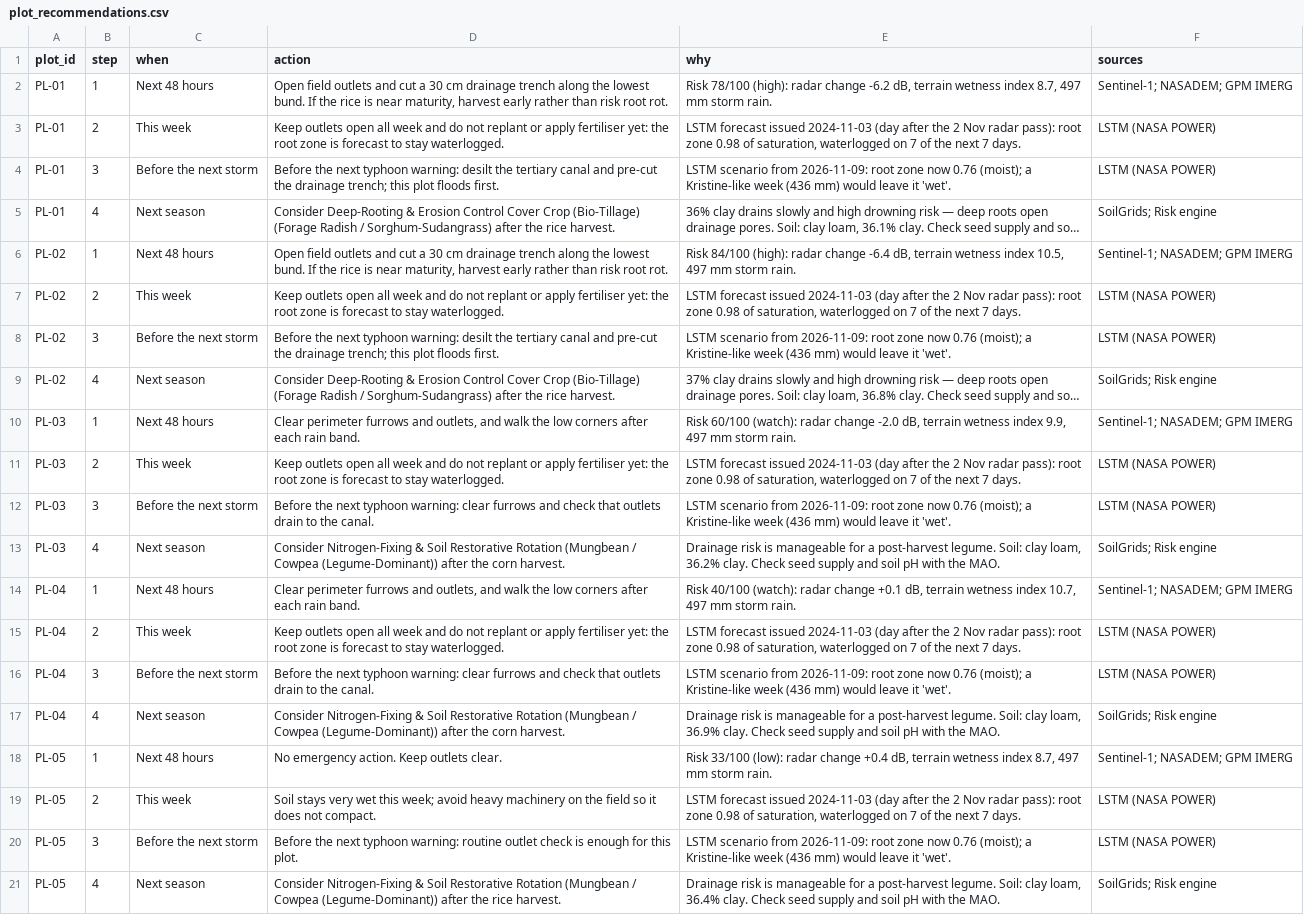
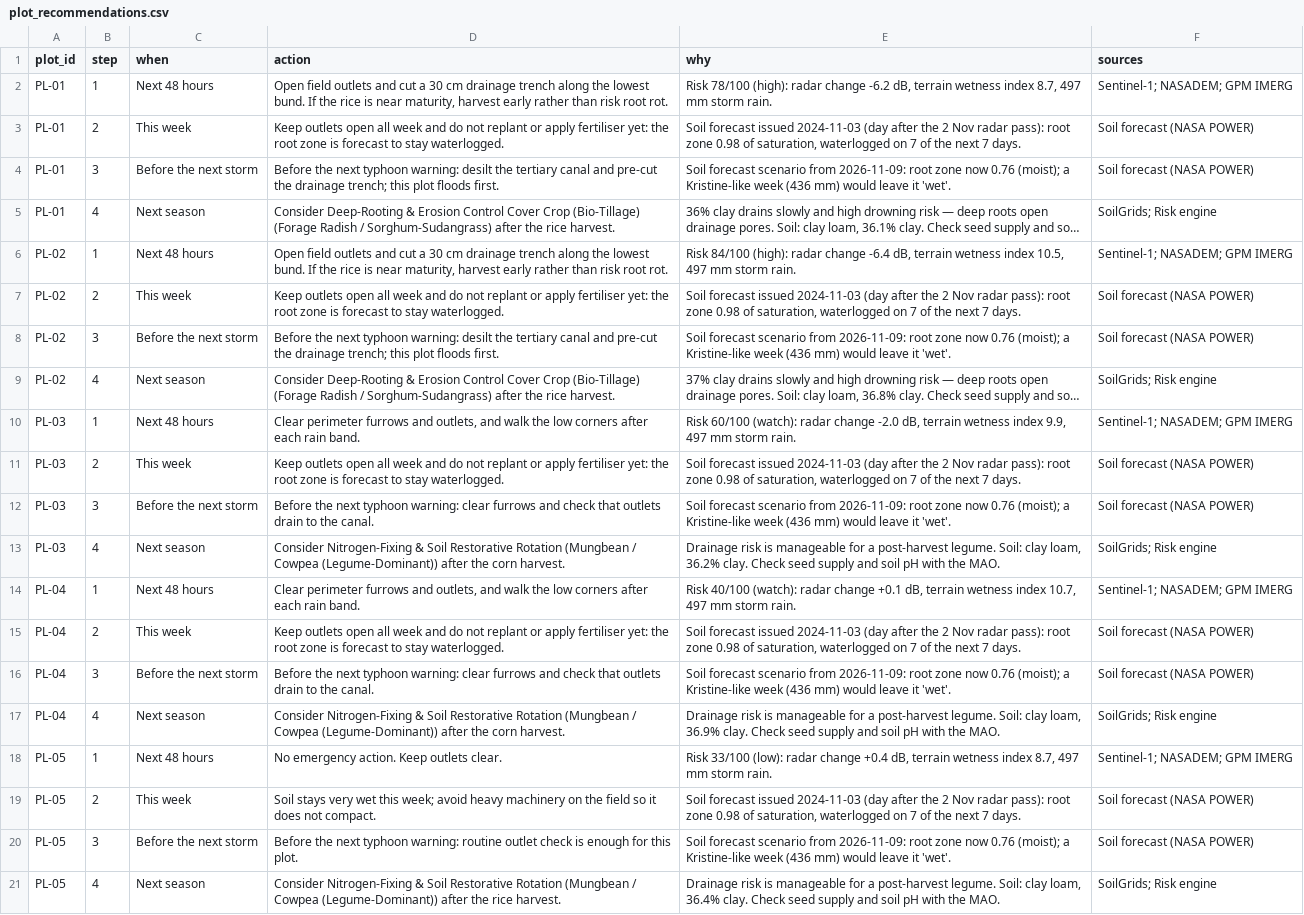
Before and after one commit to venstqs/SakaSAR---NASA-Space-Apps-Challenge, a CSV file: data/datasets/plot_recommendations.csv, drawn as a sheet; long unchanged cells end in …; the diff names each change by its address in the sheet, - before the commit and + after, or states it on an @@ line.

Commit message:
Trim the interface: towns list shows only flooded towns, clean dataset list, Bicol-wide check, no dev-only rows or variable codes, no LSTM in recommendations; flat farmer card; SakaSAR AI chat scrolls with the composer pinned at the bottom

```diff
--- a/data/datasets/plot_recommendations.csv
+++ b/data/datasets/plot_recommendations.csv
-E3 (why): LSTM forecast issued…
+E3 (why): Soil forecast issued…
-F3:F4 (sources): LSTM (NASA POWER)
+F3:F4 (sources): Soil forecast (NASA POWER)
-E4 (why): LSTM scenario from…
+E4 (why): Soil forecast scenario from…
-E7 (why): LSTM forecast issued…
+E7 (why): Soil forecast issued…
-F7:F8 (sources): LSTM (NASA POWER)
+F7:F8 (sources): Soil forecast (NASA POWER)
-E8 (why): LSTM scenario from…
+E8 (why): Soil forecast scenario from…
-E11 (why): LSTM forecast issued…
+E11 (why): Soil forecast issued…
-F11:F12 (sources): LSTM (NASA POWER)
+F11:F12 (sources): Soil forecast (NASA POWER)
-E12 (why): LSTM scenario from…
+E12 (why): Soil forecast scenario from…
-E15 (why): LSTM forecast issued…
+E15 (why): Soil forecast issued…
-F15:F16 (sources): LSTM (NASA POWER)
+F15:F16 (sources): Soil forecast (NASA POWER)
-E16 (why): LSTM scenario from…
+E16 (why): Soil forecast scenario from…
-E19 (why): LSTM forecast issued…
+E19 (why): Soil forecast issued…
-F19:F20 (sources): LSTM (NASA POWER)
+F19:F20 (sources): Soil forecast (NASA POWER)
-E20 (why): LSTM scenario from…
+E20 (why): Soil forecast scenario from…
```
Also changed, not shown: 5 other files.
